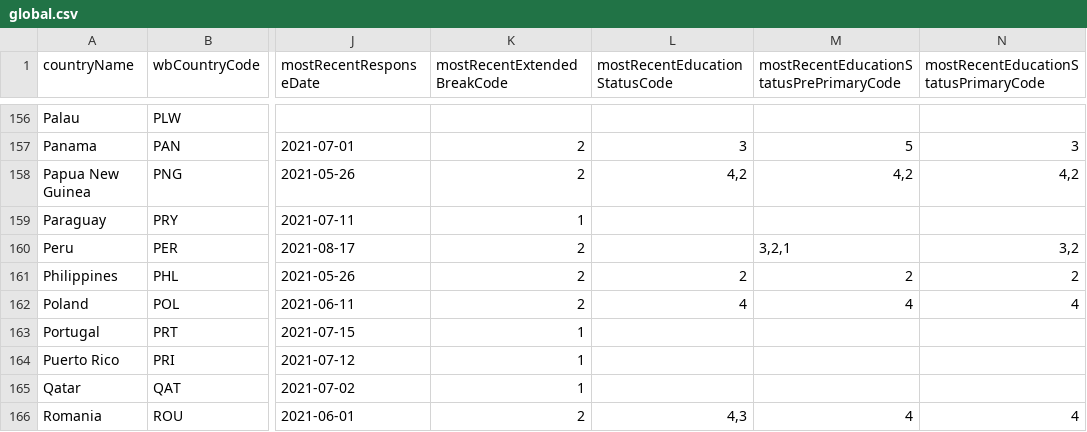
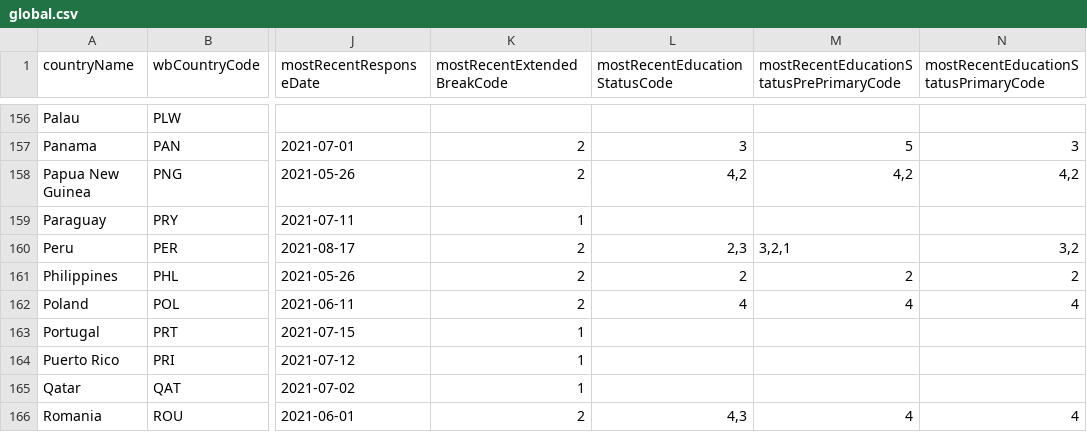
Before and after one commit to covideducationrecovery/beta-website, a CSV file: data/global.csv, drawn as a sheet; only a part is shown, gaps mark what is left out; the diff names each change by its address in the sheet, - before the commit and + after, or states it on an @@ line.

Commit message:
automated Data-Static update

```diff
--- a/data/global.csv
+++ b/data/global.csv
-L160 (mostRecentEducationStatusCode): (empty)
+L160 (mostRecentEducationStatusCode): 2,3
```
Also changed, not shown: 4 other files.
